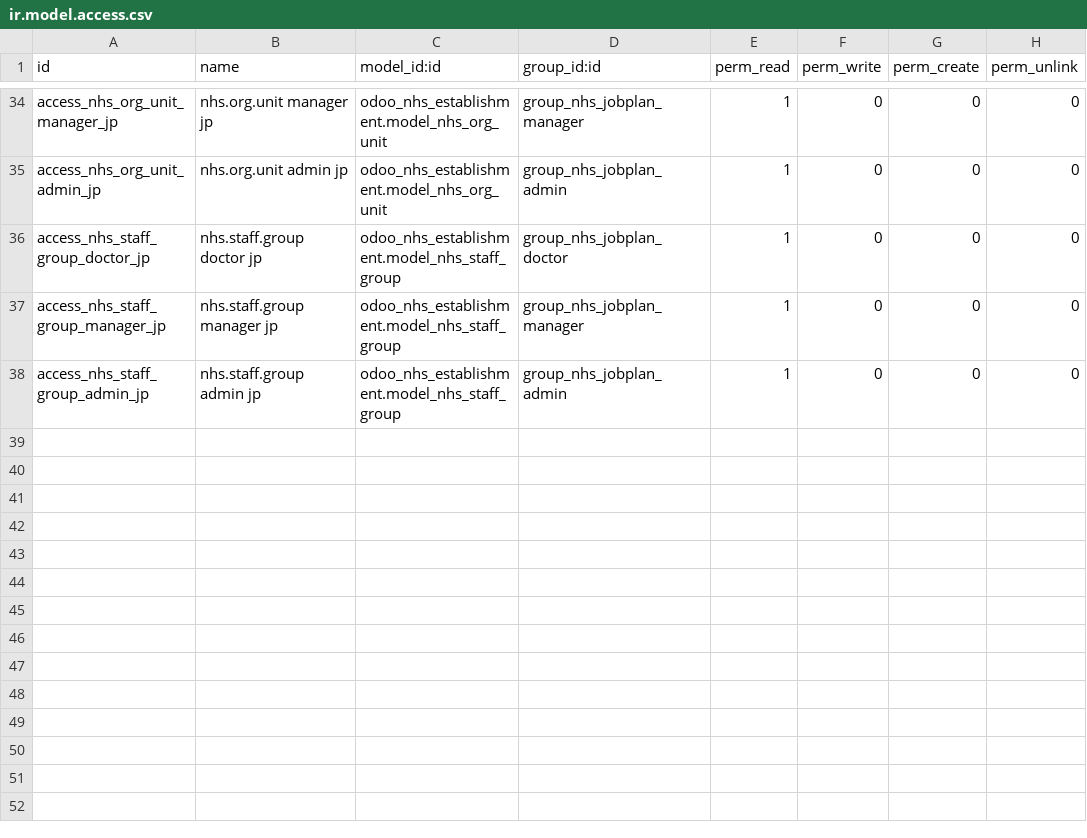
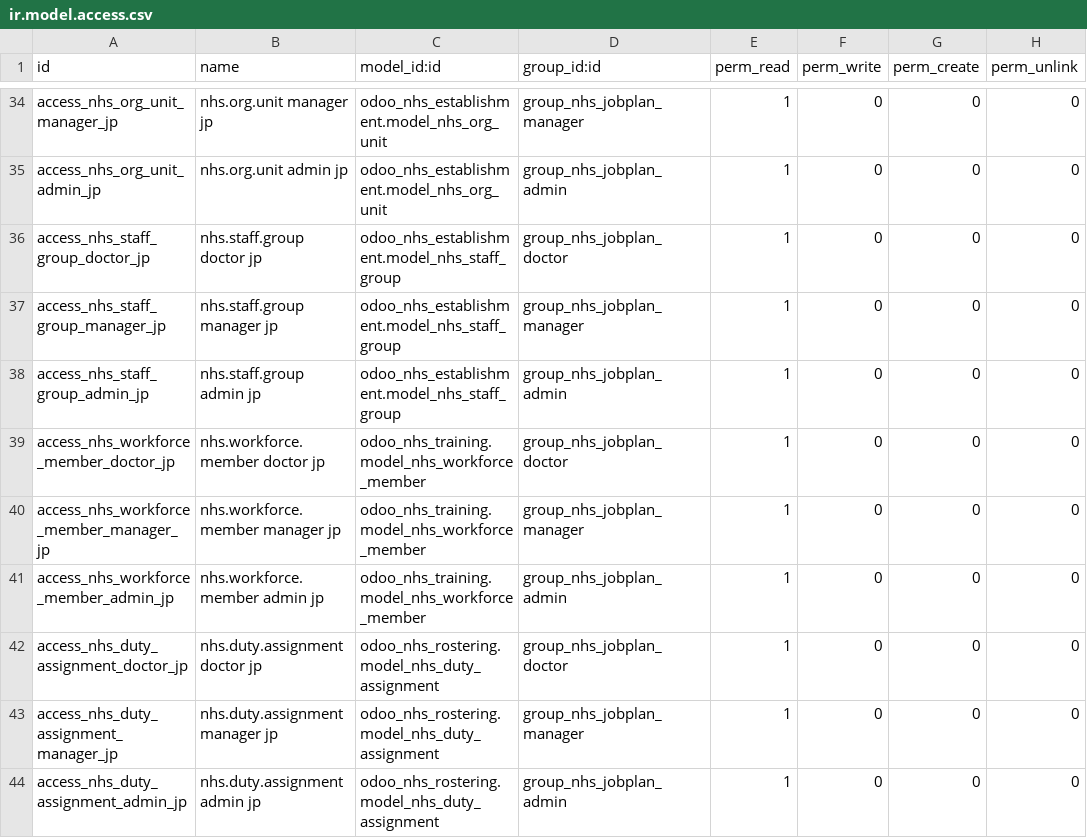
Before and after one commit to CybroOdooDev/Nubla-Sherin, a CSV file: NHS/odoo_nhs_job_planning/security/ir.model.access.csv, drawn as a sheet; only a part is shown, gaps mark what is left out.

```diff
--- a/NHS/odoo_nhs_job_planning/security/ir.model.access.csv
+++ b/NHS/odoo_nhs_job_planning/security/ir.model.access.csv
@@ -38 +38,7 @@ access_nhs_staff_group_manager_jp,nhs.staff.group manager jp,odoo_nhs_establishm
 access_nhs_staff_group_admin_jp,nhs.staff.group admin jp,odoo_nhs_establishment.model_nhs_staff_group,group_nhs_jobplan_admin,1,0,0,0
+access_nhs_workforce_member_doctor_jp,nhs.workforce.member doctor jp,odoo_nhs_training.model_nhs_workforce_member,group_nhs_jobplan_doctor,1,0,0,0
+access_nhs_workforce_member_manager_jp,nhs.workforce.member manager jp,odoo_nhs_training.model_nhs_workforce_member,group_nhs_jobplan_manager,1,0,0,0
+access_nhs_workforce_member_admin_jp,nhs.workforce.member admin jp,odoo_nhs_training.model_nhs_workforce_member,group_nhs_jobplan_admin,1,0,0,0
+access_nhs_duty_assignment_doctor_jp,nhs.duty.assignment doctor jp,odoo_nhs_rostering.model_nhs_duty_assignment,group_nhs_jobplan_doctor,1,0,0,0
+access_nhs_duty_assignment_manager_jp,nhs.duty.assignment manager jp,odoo_nhs_rostering.model_nhs_duty_assignment,group_nhs_jobplan_manager,1,0,0,0
+access_nhs_duty_assignment_admin_jp,nhs.duty.assignment admin jp,odoo_nhs_rostering.model_nhs_duty_assignment,group_nhs_jobplan_admin,1,0,0,0
```
Also changed, not shown: 15 other files.
